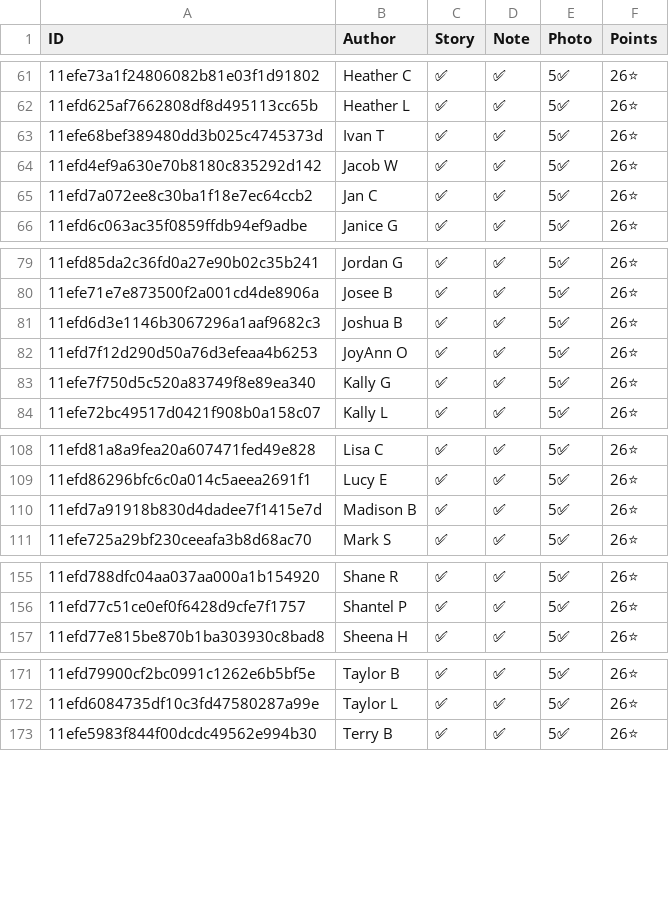
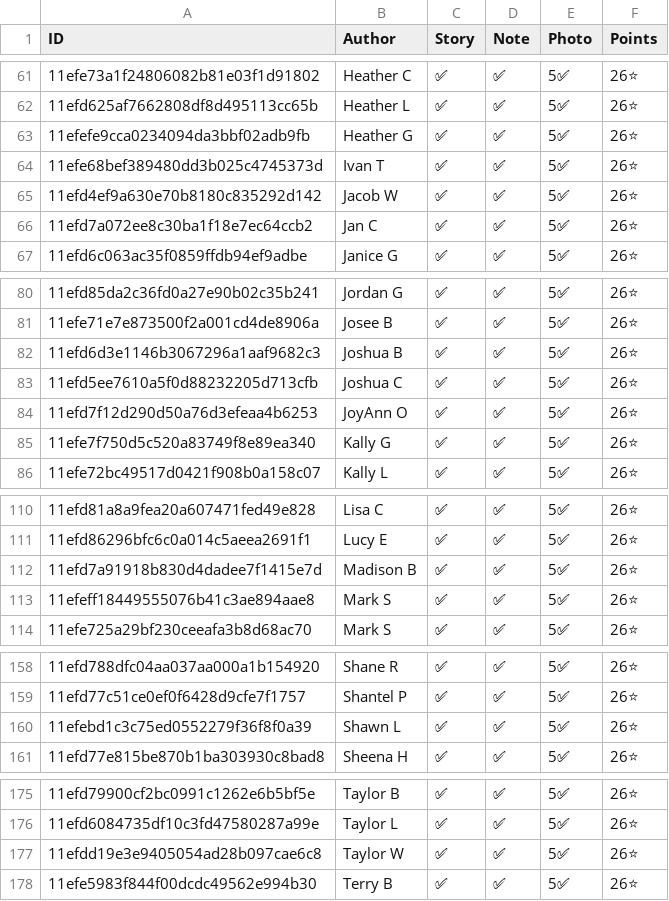
Before and after one commit to madgetr/hockeyville, a CSV file: data/qualified.csv, drawn as a sheet; only a part is shown, gaps mark what is left out; the diff covers the shown part only.

```diff
--- a/data/qualified.csv
+++ b/data/qualified.csv
@@ -62,2 +62,3 @@ ID, Author, Story, Note, Photo, Points
 11efd625af7662808df8d495113cc65b,Heather  L,✅,✅,5✅,26⭐
+11efefe9cca0234094da3bbf02adb9fb,Heather G,✅,✅,5✅,26⭐
 11efe68bef389480dd3b025c4745373d,Ivan T,✅,✅,5✅,26⭐
@@ -81,2 +82,3 @@ ID, Author, Story, Note, Photo, Points
 11efd6d3e1146b3067296a1aaf9682c3,Joshua B,✅,✅,5✅,26⭐
+11efd5ee7610a5f0d88232205d713cfb,Joshua C,✅,✅,5✅,26⭐
 11efd7f12d290d50a76d3efeaa4b6253,JoyAnn O,✅,✅,5✅,26⭐
@@ -110,2 +112,3 @@ ID, Author, Story, Note, Photo, Points
 11efd7a91918b830d4dadee7f1415e7d,Madison B,✅,✅,5✅,26⭐
+11efeff18449555076b41c3ae894aae8,Mark S,✅,✅,5✅,26⭐
 11efe725a29bf230ceeafa3b8d68ac70,Mark S,✅,✅,5✅,26⭐
@@ -156,2 +159,3 @@ ID, Author, Story, Note, Photo, Points
 11efd77c51ce0ef0f6428d9cfe7f1757,Shantel P,✅,✅,5✅,26⭐
+11efebd1c3c75ed0552279f36f8f0a39,Shawn L,✅,✅,5✅,26⭐
 11efd77e815be870b1ba303930c8bad8,Sheena H,✅,✅,5✅,26⭐
@@ -172,2 +176,3 @@ ID, Author, Story, Note, Photo, Points
 11efd6084735df10c3fd47580287a99e,Taylor L,✅,✅,5✅,26⭐
+11efdd19e3e9405054ad28b097cae6c8,Taylor W,✅,✅,5✅,26⭐
 11efe5983f844f00dcdc49562e994b30,Terry B,✅,✅,5✅,26⭐
```
Also changed, not shown: 1 added row elsewhere in this file, data/authors.csv, data/kraft.csv, 5 other files.
